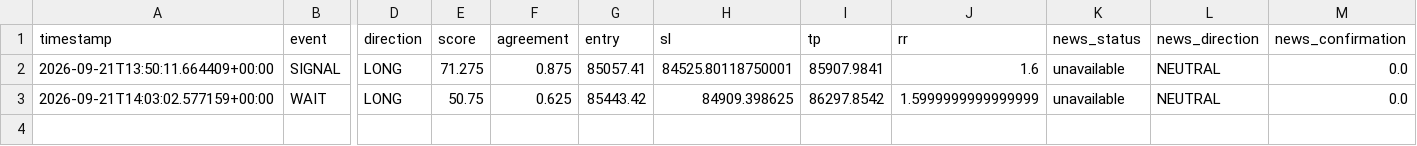
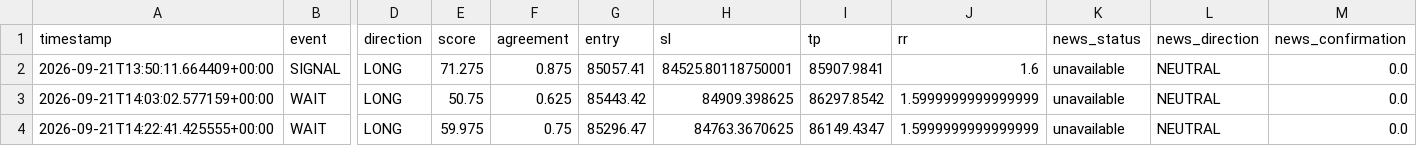
Before and after one commit to shaankhan9999999-sudo/smc-crypto-bot, a CSV file: logs/btc_v7_signals.csv, drawn as a sheet; only a part is shown, gaps mark what is left out; rows hold the shown columns only; the diff names each change by its address in the sheet, - before the commit and + after, or states it on an @@ line.

```diff
--- a/logs/btc_v7_signals.csv
+++ b/logs/btc_v7_signals.csv
+row 4: 2026-09-21T14:22:41.425555+00:00 | WAIT | LONG | 59.975 | 0.75 | 85296.47 | 84763.3670625 | 86149.4347 | 1.5999999999999999 | unavailable | NEUTRAL | 0.0
```
Also changed, not shown: 2 other files.
